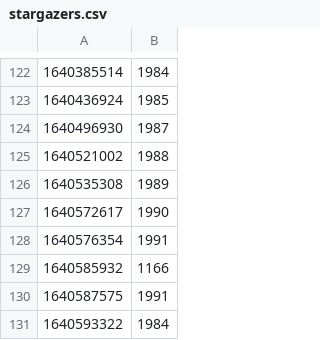
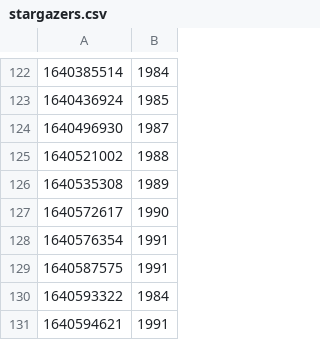
Before and after one commit to diamondburned/diamondburned, a CSV file: data/stargazers.csv, drawn as a sheet; only a part is shown, gaps mark what is left out; the shorter side is filled out with more unchanged rows.

Commit message:
Remove broken stargazers record

```diff
--- a/data/stargazers.csv
+++ b/data/stargazers.csv
@@ -128,3 +128,2 @@
 1640576354,1991
-1640585932,1166
 1640587575,1991
```
Also changed, not shown: 1 other file.
